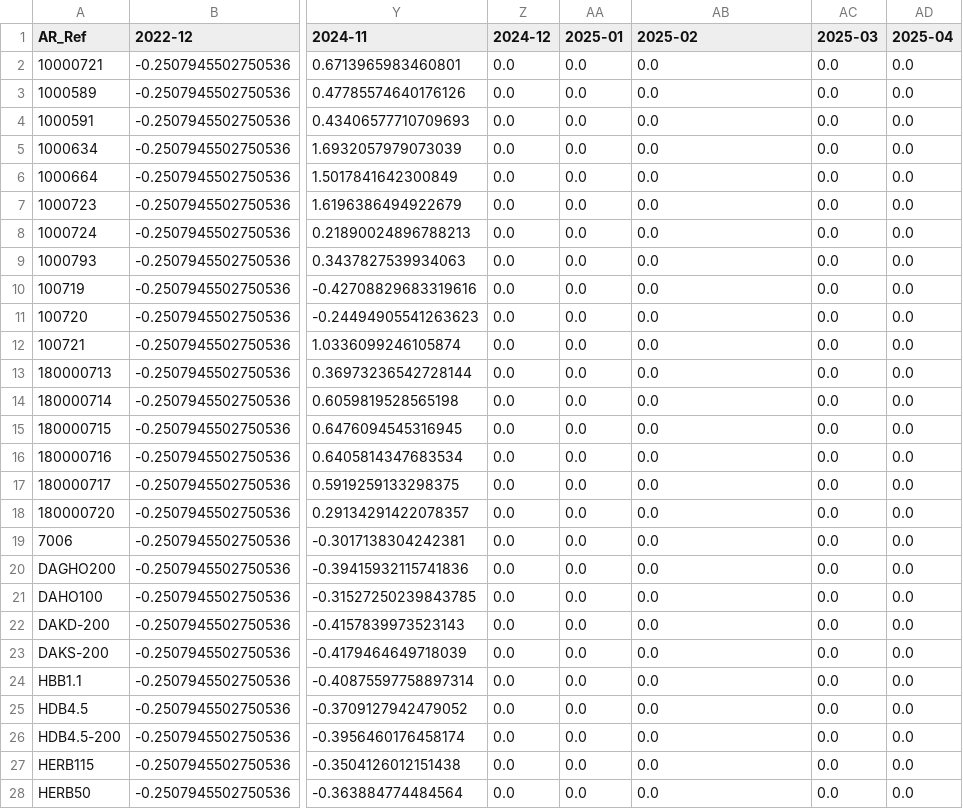
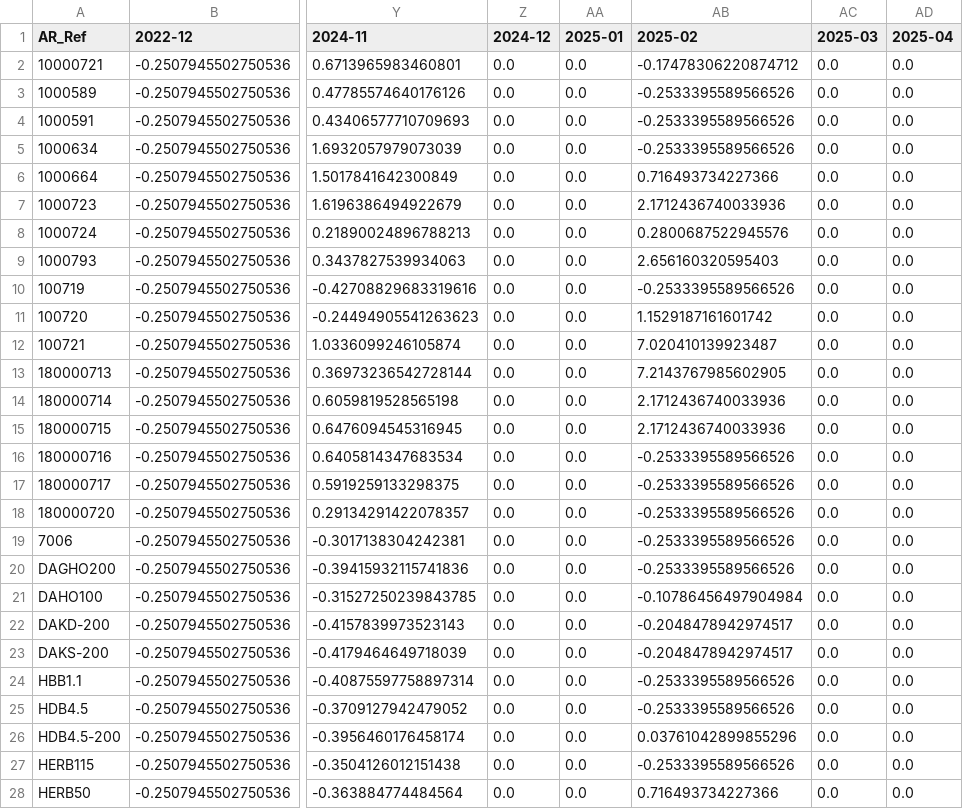
Before and after one commit to salmaIKSOD/Dashboard-Stock-ai, a CSV file: output/STE_NGDM/data_clean/df_kmeans_scaled.csv, drawn as a sheet; only a part is shown, gaps mark what is left out; the diff covers the shown part only; the diff names each change by its address in the sheet, - before the commit and + after, or states it on an @@ line.

```diff
--- a/output/STE_NGDM/data_clean/df_kmeans_scaled.csv
+++ b/output/STE_NGDM/data_clean/df_kmeans_scaled.csv
-AB2 (2025-02): 0.0
+AB2 (2025-02): -0.17478306220874712
-AB3:AB5 (2025-02): 0.0
+AB3:AB5 (2025-02): -0.2533395589566526
-AB6 (2025-02): 0.0
+AB6 (2025-02): 0.716493734227366
-AB7 (2025-02): 0.0
+AB7 (2025-02): 2.1712436740033936
-AB8 (2025-02): 0.0
+AB8 (2025-02): 0.2800687522945576
-AB9 (2025-02): 0.0
+AB9 (2025-02): 2.656160320595403
-AB10 (2025-02): 0.0
+AB10 (2025-02): -0.2533395589566526
-AB11 (2025-02): 0.0
+AB11 (2025-02): 1.1529187161601742
-AB12 (2025-02): 0.0
+AB12 (2025-02): 7.020410139923487
-AB13 (2025-02): 0.0
+AB13 (2025-02): 7.2143767985602905
-AB14:AB15 (2025-02): 0.0
+AB14:AB15 (2025-02): 2.1712436740033936
-AB16:AB20 (2025-02): 0.0
+AB16:AB20 (2025-02): -0.2533395589566526
-AB21 (2025-02): 0.0
+AB21 (2025-02): -0.10786456497904984
-AB22:AB23 (2025-02): 0.0
+AB22:AB23 (2025-02): -0.2048478942974517
-AB24:AB25 (2025-02): 0.0
+AB24:AB25 (2025-02): -0.2533395589566526
-AB26 (2025-02): 0.0
+AB26 (2025-02): 0.03761042899855296
-AB27 (2025-02): 0.0
+AB27 (2025-02): -0.2533395589566526
-AB28 (2025-02): 0.0
+AB28 (2025-02): 0.716493734227366
```
Also changed, not shown: 105 edited cells elsewhere in this file, output/STE_NGDM/data_clean/df_kmeans.csv, 10 other files.
